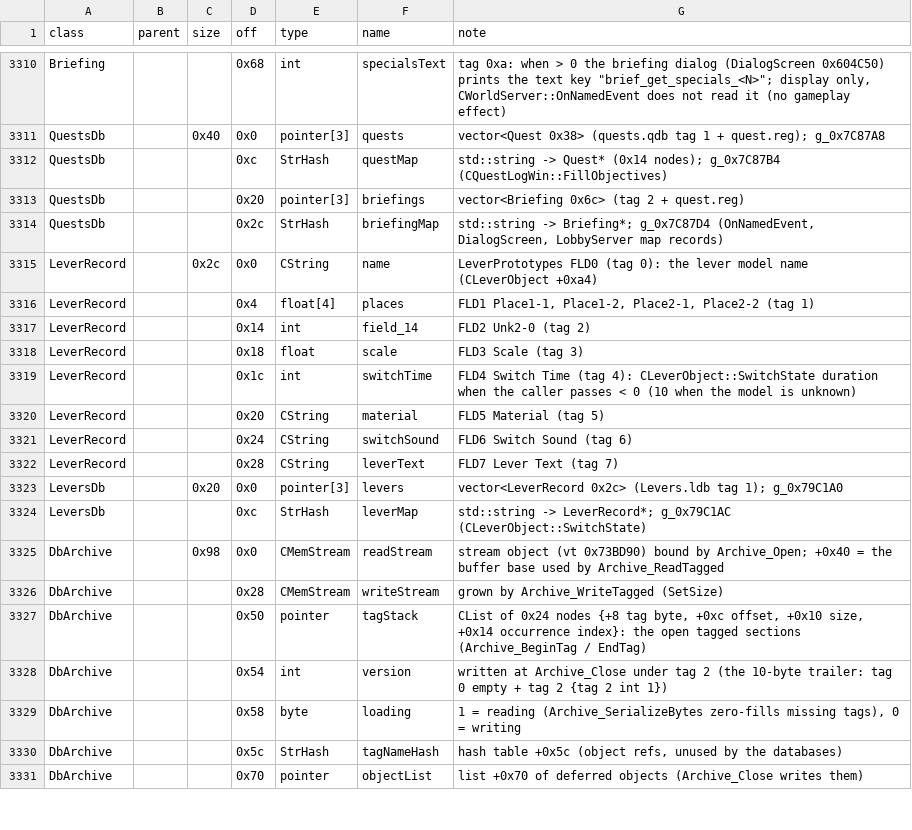
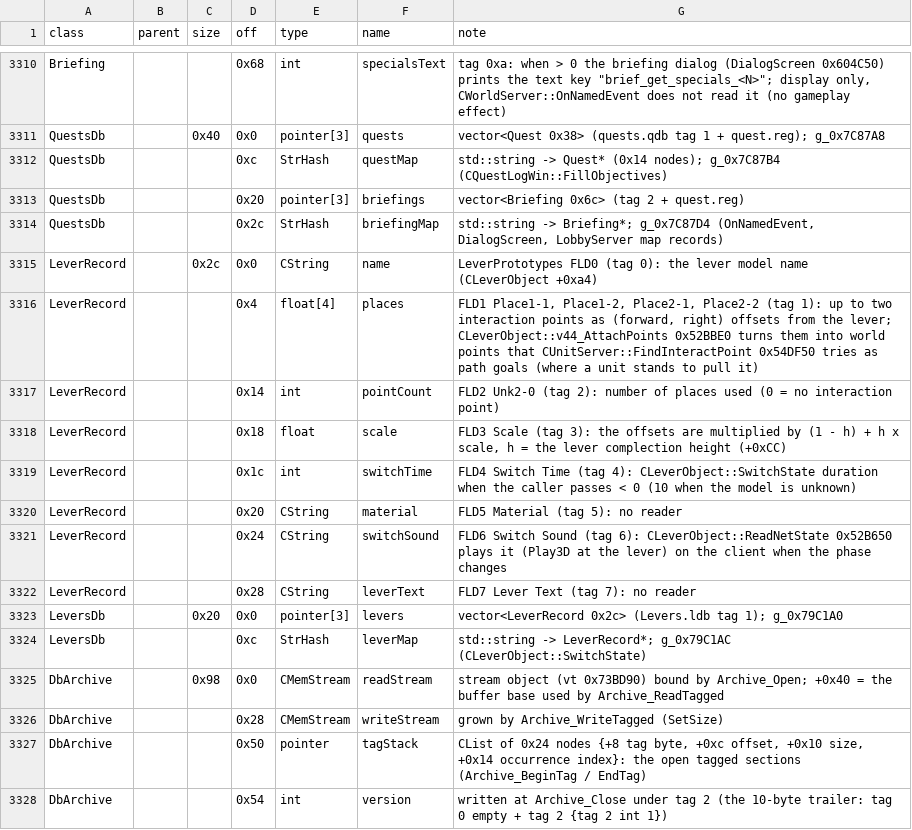
Before and after one commit to Kyr4l/ei-universal-mod, a TSV file: docs/game-exe/structs.tsv, drawn as a sheet; only a part is shown, gaps mark what is left out; the shorter side is filled out with more unchanged rows.

```diff
--- a/docs/game-exe/structs.tsv
+++ b/docs/game-exe/structs.tsv
@@ -3315,9 +3315,9 @@ QuestsDb			0x2c	StrHash	briefingMap	std::string -> Briefing*; g_0x7C87D4 (OnName
 LeverRecord		0x2c	0x0	CString	name	LeverPrototypes FLD0 (tag 0): the lever model name (CLeverObject +0xa4)
-LeverRecord			0x4	float[4]	places	FLD1 Place1-1, Place1-2, Place2-1, Place2-2 (tag 1)
-LeverRecord			0x14	int	field_14	FLD2 Unk2-0 (tag 2)
-LeverRecord			0x18	float	scale	FLD3 Scale (tag 3)
+LeverRecord			0x4	float[4]	places	FLD1 Place1-1, Place1-2, Place2-1, Place2-2 (tag 1): up to two interaction points as (forward, right) offsets from the lever; CLeverObject::v44_AttachPoints 0x52BBE0 turns them into world points that CUnitServer::FindInteractPoint 0x54DF50 tries as path goals (where a unit stands to pull it)
+LeverRecord			0x14	int	pointCount	FLD2 Unk2-0 (tag 2): number of places used (0 = no interaction point)
+LeverRecord			0x18	float	scale	FLD3 Scale (tag 3): the offsets are multiplied by (1 - h) + h x scale, h = the lever complection height (+0xCC)
 LeverRecord			0x1c	int	switchTime	FLD4 Switch Time (tag 4): CLeverObject::SwitchState duration when the caller passes < 0 (10 when the model is unknown)
-LeverRecord			0x20	CString	material	FLD5 Material (tag 5)
-LeverRecord			0x24	CString	switchSound	FLD6 Switch Sound (tag 6)
-LeverRecord			0x28	CString	leverText	FLD7 Lever Text (tag 7)
+LeverRecord			0x20	CString	material	FLD5 Material (tag 5): no reader
+LeverRecord			0x24	CString	switchSound	FLD6 Switch Sound (tag 6): CLeverObject::ReadNetState 0x52B650 plays it (Play3D at the lever) on the client when the phase changes
+LeverRecord			0x28	CString	leverText	FLD7 Lever Text (tag 7): no reader
 LeversDb		0x20	0x0	pointer[3]	levers	vector<LeverRecord 0x2c> (Levers.ldb tag 1); g_0x79C1A0
```
Also changed, not shown: 1 other file.
